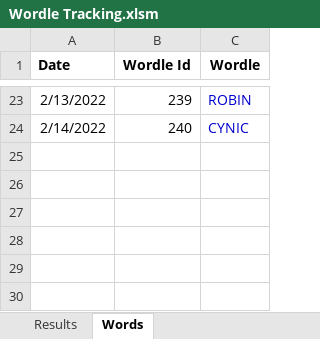
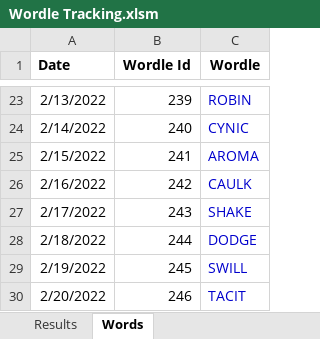
Before and after one commit to RoBtheSloB/WordleTracking, an Excel workbook: Wordle Tracking.xlsm, sheet Words, drawn as a sheet; only a part is shown, gaps mark what is left out; values as stored, in another font and other column widths than the file's, no borders; the diff names each change by its address in the sheet, - before the commit and + after, or states it on an @@ line.

```diff
--- a/Wordle Tracking.xlsm (sheet Words)
+++ b/Wordle Tracking.xlsm (sheet Words)
+row 25: 2/15/2022 | 241 | AROMA
+row 26: 2/16/2022 | 242 | CAULK
+row 27: 2/17/2022 | 243 | SHAKE
+row 28: 2/18/2022 | 244 | DODGE
+row 29: 2/19/2022 | 245 | SWILL
+row 30: 2/20/2022 | 246 | TACIT
```
Also changed, not shown: sheet Results, 2 other files.
